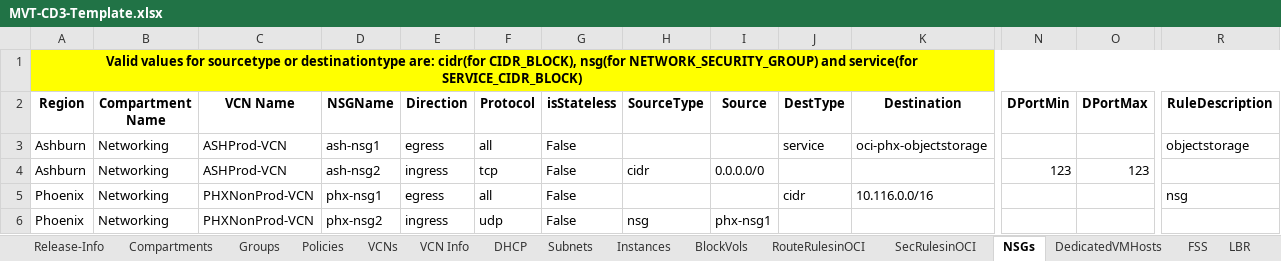
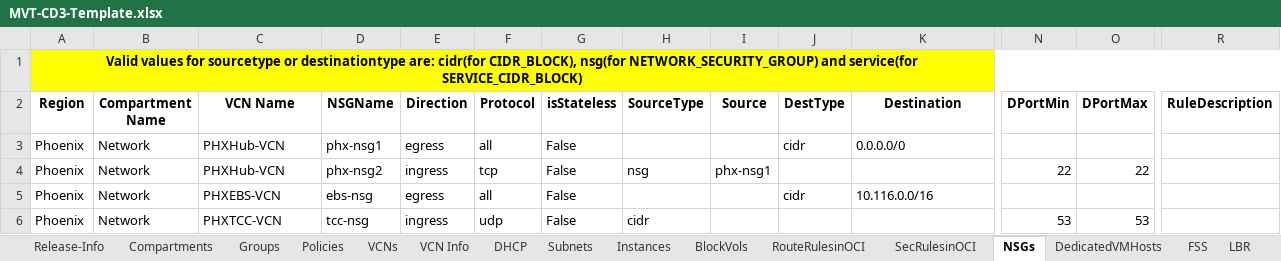
Before and after one commit to oracle-devrel/cd3-automation-toolkit, an Excel workbook: oci_tenancy/SetUpOCI_Via_TF/example/MVT-CD3-Template.xlsx, sheet NSGs, drawn as a sheet; only a part is shown, gaps mark what is left out; values as stored, in another font and other column widths than the file's, no borders; removed rows and columns are numbered as before the commit, all else as after; rows hold the shown columns only; the diff names each change by its address in the sheet, - before the commit and + after, or states it on an @@ line.

```diff
--- a/oci_tenancy/SetUpOCI_Via_TF/example/MVT-CD3-Template.xlsx (sheet NSGs)
+++ b/oci_tenancy/SetUpOCI_Via_TF/example/MVT-CD3-Template.xlsx (sheet NSGs)
-row 3: Ashburn | Networking | ASHProd-VCN | ash-nsg1 | egress | all | False |  |  | service | oci-phx-objectstorage |  |  | objectstorage
-row 4: Ashburn | Networking | ASHProd-VCN | ash-nsg2 | ingress | tcp | False | cidr | 0.0.0.0/0 |  |  | 123 | 123
-B3:B4 (Compartment Name): Networking
+B3:B4 (Compartment Name): Network
-C3:C4 (VCN Name): PHXNonProd-VCN
+C3:C4 (VCN Name): PHXHub-VCN
-K3 (Destination): 10.116.0.0/16
+K3 (Destination): 0.0.0.0/0
-R3 (RuleDescription): nsg
+R3 (RuleDescription): (empty)
-F4 (Protocol): udp
+F4 (Protocol): tcp
-N4 (DPortMin): (empty)
+N4 (DPortMin): 22
-O4 (DPortMax): (empty)
+O4 (DPortMax): 22
+row 5: Phoenix | Network | PHXEBS-VCN | ebs-nsg | egress | all | False |  |  | cidr | 10.116.0.0/16
+row 6: Phoenix | Network | PHXTCC-VCN | tcc-nsg | ingress | udp | False | cidr |  |  |  | 53 | 53
```
Also changed, not shown: sheet LBR, sheet DB_System_VM, sheet FSS, sheet DedicatedVMHosts, sheet TagVolume, sheet TagServer, 10 more sheets.
